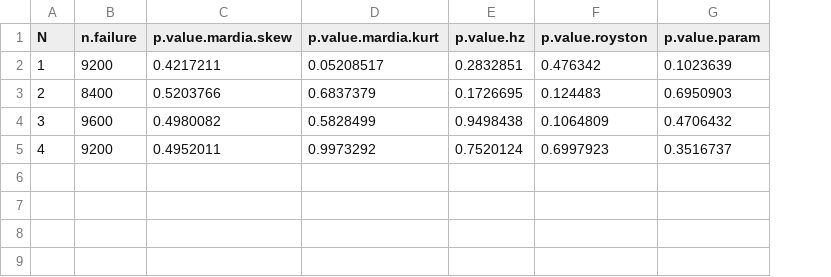
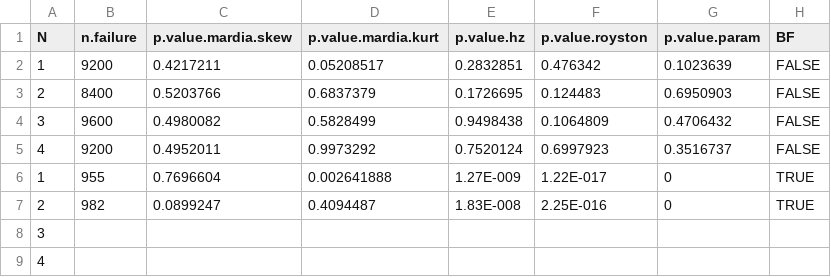
Before and after one commit to huragok/Simulation_QAP_2way_relay, a CSV file: testPosteriori.csv, drawn as a sheet; the diff names each change by its address in the sheet, - before the commit and + after, or states it on an @@ line.

Commit message:
Block fading test completed.

```diff
--- a/testPosteriori.csv
+++ b/testPosteriori.csv
+column H (BF), rows 2-5: all FALSE
+row 6: 1 | 955 | 0.7696604 | 0.002641888 | 1.27E-009 | 1.22E-017 | 0 | TRUE
+row 7: 2 | 982 | 0.0899247 | 0.4094487 | 1.83E-008 | 2.25E-016 | 0 | TRUE
+row 8: 3
+row 9: 4
```
Also changed, not shown: 2 other files.
